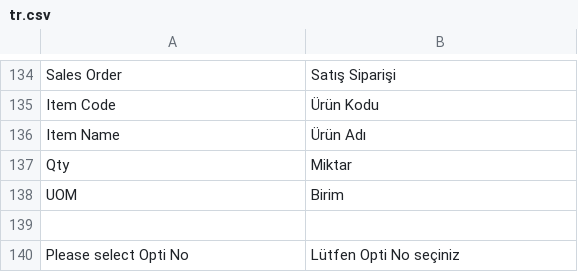
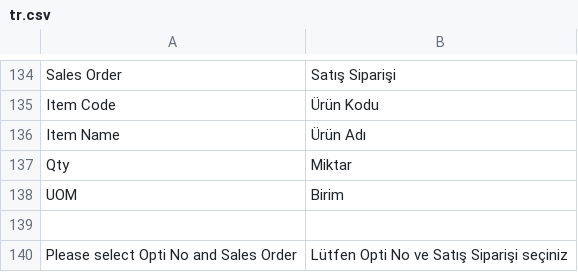
Before and after one commit to idris61/uretim_planlama, a CSV file: uretim_planlama/translations/tr.csv, drawn as a sheet; only a part is shown, gaps mark what is left out; removed rows and columns are numbered as before the commit, all else as after; the diff names each change by its address in the sheet, - before the commit and + after, or states it on an @@ line.

Commit message:
Filter sales orders, only get Unused sales order

```diff
--- a/uretim_planlama/translations/tr.csv
+++ b/uretim_planlama/translations/tr.csv
-row 140: Please select Opti No | Lütfen Opti No seçiniz
+row 140: Please select Opti No and Sales Order | Lütfen Opti No ve Satış Siparişi seçiniz
```
Also changed, not shown: 2 other files.
